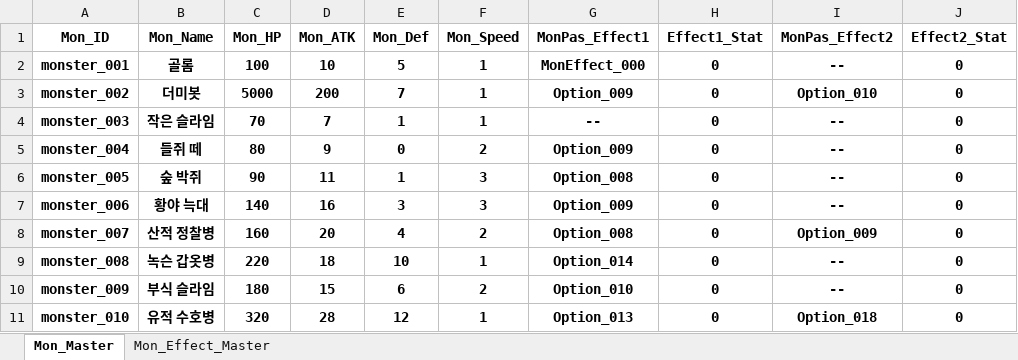
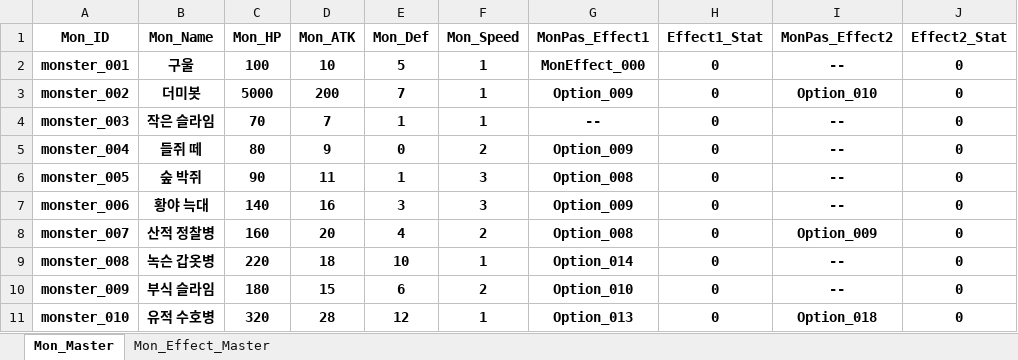
Before and after one commit to SoyCkicken/Adventure, an Excel workbook: JsonFile/Assets/ExcelFiles/Monster_Data.xlsx, sheet Mon_Master, drawn as a sheet; only a part is shown; values as stored, in another font and other column widths than the file's, no borders; the diff names each change by its address in the sheet, - before the commit and + after, or states it on an @@ line.

Commit message:
JsonManager 및 TC 갱신 , 코드 수정
몬스터 Data 추가,
몬스터 패시브 옵션 Data 추가,
JsonManager 권한 분할(하나의 코드에 너무 많은 권한이 들어있음)
RemoteTester의 기능 추가
등등

```diff
--- a/JsonFile/Assets/ExcelFiles/Monster_Data.xlsx (sheet Mon_Master)
+++ b/JsonFile/Assets/ExcelFiles/Monster_Data.xlsx (sheet Mon_Master)
-B2 (Mon_Name): 골롬
+B2 (Mon_Name): 구울
```
Also changed, not shown: JsonFile/memory/TC_List.xlsx, 16 other files.
